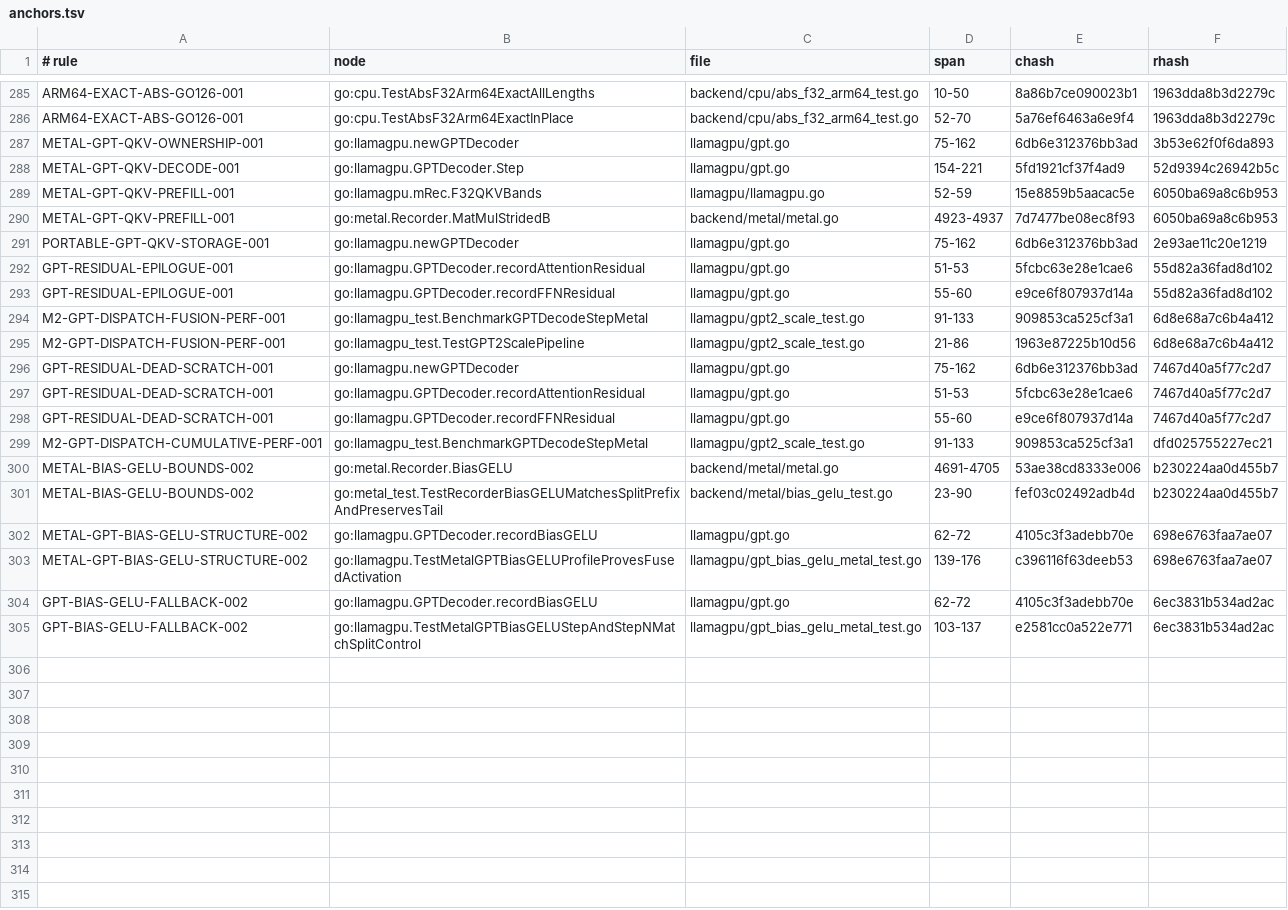
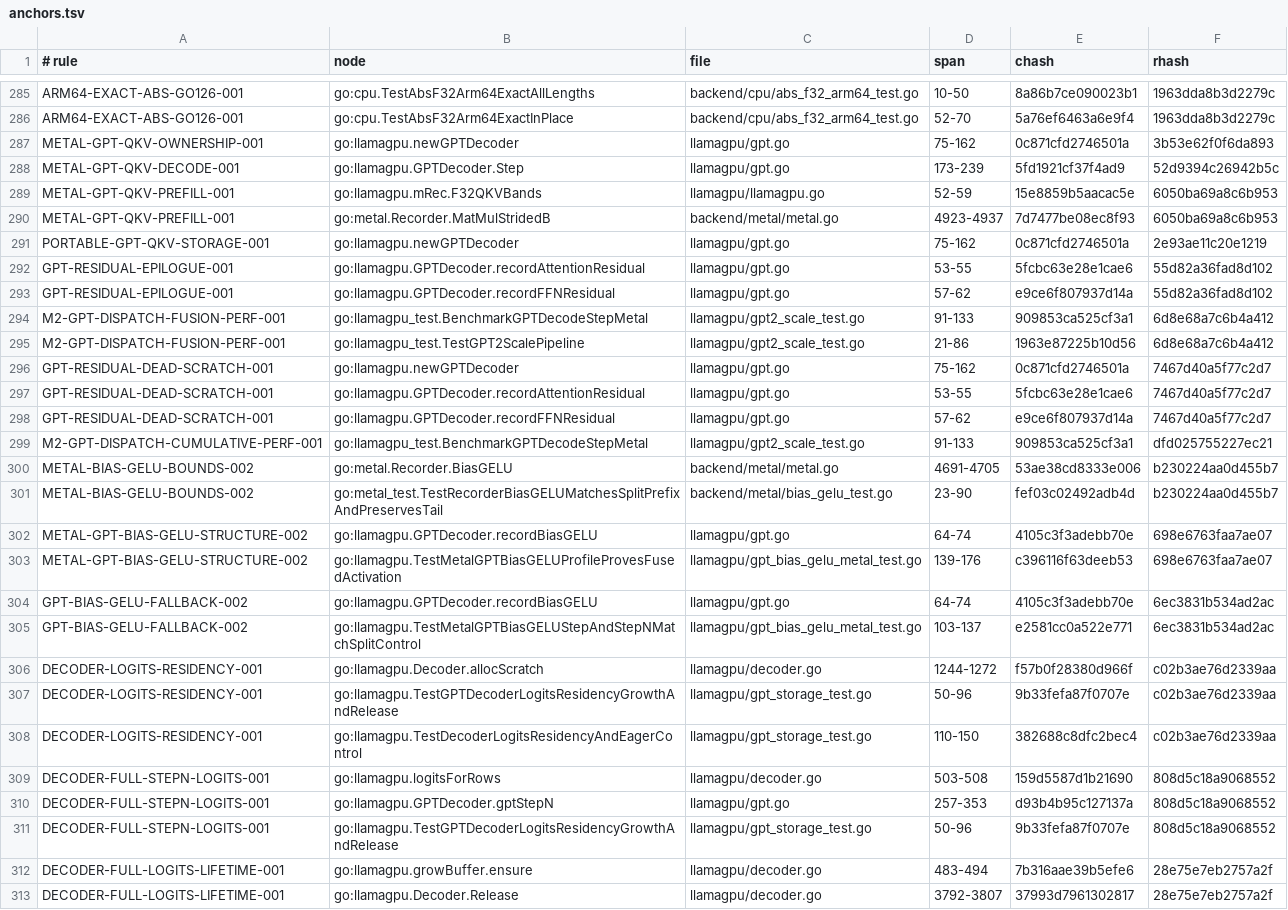
Before and after one commit to jxsl13/goai, a TSV file: .spectackle/anchors.tsv, drawn as a sheet; only a part is shown, gaps mark what is left out; the diff covers the shown part only.

Commit message:
spectackle(done): T-01M0SN2SMDFK0 records

```diff
--- a/.spectackle/anchors.tsv
+++ b/.spectackle/anchors.tsv
@@ -286,14 +286,14 @@ ARM64-EXACT-ABS-GO126-001	go:cpu.TestAbsF32Arm64ExactAllLengths	backend/cpu/abs_
 ARM64-EXACT-ABS-GO126-001	go:cpu.TestAbsF32Arm64ExactInPlace	backend/cpu/abs_f32_arm64_test.go	52-70	5a76ef6463a6e9f4	1963dda8b3d2279c
-METAL-GPT-QKV-OWNERSHIP-001	go:llamagpu.newGPTDecoder	llamagpu/gpt.go	75-162	6db6e312376bb3ad	3b53e62f0f6da893
-METAL-GPT-QKV-DECODE-001	go:llamagpu.GPTDecoder.Step	llamagpu/gpt.go	154-221	5fd1921cf37f4ad9	52d9394c26942b5c
+METAL-GPT-QKV-OWNERSHIP-001	go:llamagpu.newGPTDecoder	llamagpu/gpt.go	75-162	0c871cfd2746501a	3b53e62f0f6da893
+METAL-GPT-QKV-DECODE-001	go:llamagpu.GPTDecoder.Step	llamagpu/gpt.go	173-239	5fd1921cf37f4ad9	52d9394c26942b5c
 METAL-GPT-QKV-PREFILL-001	go:llamagpu.mRec.F32QKVBands	llamagpu/llamagpu.go	52-59	15e8859b5aacac5e	6050ba69a8c6b953
 METAL-GPT-QKV-PREFILL-001	go:metal.Recorder.MatMulStridedB	backend/metal/metal.go	4923-4937	7d7477be08ec8f93	6050ba69a8c6b953
-PORTABLE-GPT-QKV-STORAGE-001	go:llamagpu.newGPTDecoder	llamagpu/gpt.go	75-162	6db6e312376bb3ad	2e93ae11c20e1219
-GPT-RESIDUAL-EPILOGUE-001	go:llamagpu.GPTDecoder.recordAttentionResidual	llamagpu/gpt.go	51-53	5fcbc63e28e1cae6	55d82a36fad8d102
-GPT-RESIDUAL-EPILOGUE-001	go:llamagpu.GPTDecoder.recordFFNResidual	llamagpu/gpt.go	55-60	e9ce6f807937d14a	55d82a36fad8d102
+PORTABLE-GPT-QKV-STORAGE-001	go:llamagpu.newGPTDecoder	llamagpu/gpt.go	75-162	0c871cfd2746501a	2e93ae11c20e1219
+GPT-RESIDUAL-EPILOGUE-001	go:llamagpu.GPTDecoder.recordAttentionResidual	llamagpu/gpt.go	53-55	5fcbc63e28e1cae6	55d82a36fad8d102
+GPT-RESIDUAL-EPILOGUE-001	go:llamagpu.GPTDecoder.recordFFNResidual	llamagpu/gpt.go	57-62	e9ce6f807937d14a	55d82a36fad8d102
 M2-GPT-DISPATCH-FUSION-PERF-001	go:llamagpu_test.BenchmarkGPTDecodeStepMetal	llamagpu/gpt2_scale_test.go	91-133	909853ca525cf3a1	6d8e68a7c6b4a412
 M2-GPT-DISPATCH-FUSION-PERF-001	go:llamagpu_test.TestGPT2ScalePipeline	llamagpu/gpt2_scale_test.go	21-86	1963e87225b10d56	6d8e68a7c6b4a412
-GPT-RESIDUAL-DEAD-SCRATCH-001	go:llamagpu.newGPTDecoder	llamagpu/gpt.go	75-162	6db6e312376bb3ad	7467d40a5f77c2d7
-GPT-RESIDUAL-DEAD-SCRATCH-001	go:llamagpu.GPTDecoder.recordAttentionResidual	llamagpu/gpt.go	51-53	5fcbc63e28e1cae6	7467d40a5f77c2d7
-GPT-RESIDUAL-DEAD-SCRATCH-001	go:llamagpu.GPTDecoder.recordFFNResidual	llamagpu/gpt.go	55-60	e9ce6f807937d14a	7467d40a5f77c2d7
+GPT-RESIDUAL-DEAD-SCRATCH-001	go:llamagpu.newGPTDecoder	llamagpu/gpt.go	75-162	0c871cfd2746501a	7467d40a5f77c2d7
+GPT-RESIDUAL-DEAD-SCRATCH-001	go:llamagpu.GPTDecoder.recordAttentionResidual	llamagpu/gpt.go	53-55	5fcbc63e28e1cae6	7467d40a5f77c2d7
+GPT-RESIDUAL-DEAD-SCRATCH-001	go:llamagpu.GPTDecoder.recordFFNResidual	llamagpu/gpt.go	57-62	e9ce6f807937d14a	7467d40a5f77c2d7
 M2-GPT-DISPATCH-CUMULATIVE-PERF-001	go:llamagpu_test.BenchmarkGPTDecodeStepMetal	llamagpu/gpt2_scale_test.go	91-133	909853ca525cf3a1	dfd025755227ec21
@@ -301,5 +301,13 @@ METAL-BIAS-GELU-BOUNDS-002	go:metal.Recorder.BiasGELU	backend/metal/metal.go	469
 METAL-BIAS-GELU-BOUNDS-002	go:metal_test.TestRecorderBiasGELUMatchesSplitPrefixAndPreservesTail	backend/metal/bias_gelu_test.go	23-90	fef03c02492adb4d	b230224aa0d455b7
-METAL-GPT-BIAS-GELU-STRUCTURE-002	go:llamagpu.GPTDecoder.recordBiasGELU	llamagpu/gpt.go	62-72	4105c3f3adebb70e	698e6763faa7ae07
+METAL-GPT-BIAS-GELU-STRUCTURE-002	go:llamagpu.GPTDecoder.recordBiasGELU	llamagpu/gpt.go	64-74	4105c3f3adebb70e	698e6763faa7ae07
 METAL-GPT-BIAS-GELU-STRUCTURE-002	go:llamagpu.TestMetalGPTBiasGELUProfileProvesFusedActivation	llamagpu/gpt_bias_gelu_metal_test.go	139-176	c396116f63deeb53	698e6763faa7ae07
-GPT-BIAS-GELU-FALLBACK-002	go:llamagpu.GPTDecoder.recordBiasGELU	llamagpu/gpt.go	62-72	4105c3f3adebb70e	6ec3831b534ad2ac
+GPT-BIAS-GELU-FALLBACK-002	go:llamagpu.GPTDecoder.recordBiasGELU	llamagpu/gpt.go	64-74	4105c3f3adebb70e	6ec3831b534ad2ac
 GPT-BIAS-GELU-FALLBACK-002	go:llamagpu.TestMetalGPTBiasGELUStepAndStepNMatchSplitControl	llamagpu/gpt_bias_gelu_metal_test.go	103-137	e2581cc0a522e771	6ec3831b534ad2ac
+DECODER-LOGITS-RESIDENCY-001	go:llamagpu.Decoder.allocScratch	llamagpu/decoder.go	1244-1272	f57b0f28380d966f	c02b3ae76d2339aa
+DECODER-LOGITS-RESIDENCY-001	go:llamagpu.TestGPTDecoderLogitsResidencyGrowthAndRelease	llamagpu/gpt_storage_test.go	50-96	9b33fefa87f0707e	c02b3ae76d2339aa
+DECODER-LOGITS-RESIDENCY-001	go:llamagpu.TestDecoderLogitsResidencyAndEagerControl	llamagpu/gpt_storage_test.go	110-150	382688c8dfc2bec4	c02b3ae76d2339aa
+DECODER-FULL-STEPN-LOGITS-001	go:llamagpu.logitsForRows	llamagpu/decoder.go	503-508	159d5587d1b21690	808d5c18a9068552
+DECODER-FULL-STEPN-LOGITS-001	go:llamagpu.GPTDecoder.gptStepN	llamagpu/gpt.go	257-353	d93b4b95c127137a	808d5c18a9068552
+DECODER-FULL-STEPN-LOGITS-001	go:llamagpu.TestGPTDecoderLogitsResidencyGrowthAndRelease	llamagpu/gpt_storage_test.go	50-96	9b33fefa87f0707e	808d5c18a9068552
+DECODER-FULL-LOGITS-LIFETIME-001	go:llamagpu.growBuffer.ensure	llamagpu/decoder.go	483-494	7b316aae39b5efe6	28e75e7eb2757a2f
+DECODER-FULL-LOGITS-LIFETIME-001	go:llamagpu.Decoder.Release	llamagpu/decoder.go	3792-3807	37993d7961302817	28e75e7eb2757a2f
```
Also changed, not shown: 5 added rows elsewhere in this file.
